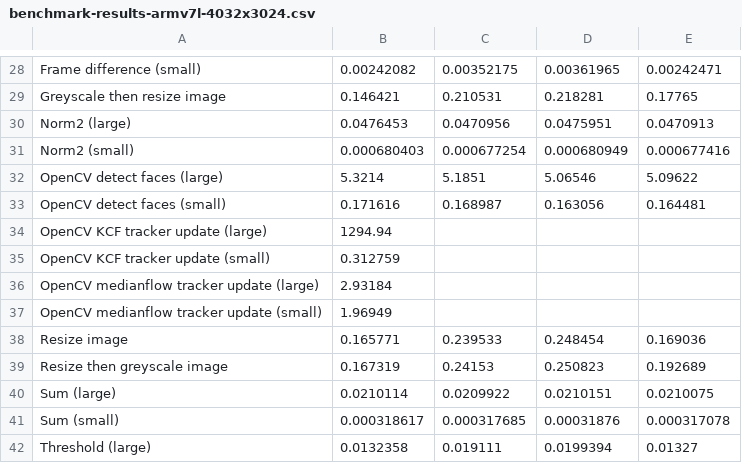
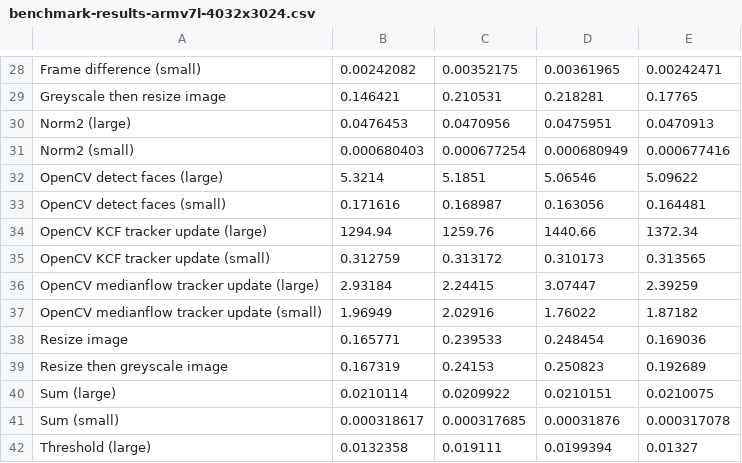
Before and after one commit to davesnowdon/face-manager, a CSV file: benchmark-results/benchmark-results-armv7l-4032x3024.csv, drawn as a sheet; only a part is shown, gaps mark what is left out.

Commit message:
Complete benchmark summaries. Added project report

```diff
--- a/benchmark-results/benchmark-results-armv7l-4032x3024.csv
+++ b/benchmark-results/benchmark-results-armv7l-4032x3024.csv
@@ -33,6 +33,6 @@ OpenCV detect faces (large) , 5.3214,5.1851,5.06546,5.09622
 OpenCV detect faces (small) , 0.171616,0.168987,0.163056,0.164481
-OpenCV KCF tracker update (large) , 1294.94
-OpenCV KCF tracker update (small) , 0.312759
-OpenCV medianflow tracker update (large) , 2.93184
-OpenCV medianflow tracker update (small) , 1.96949
+OpenCV KCF tracker update (large) , 1294.94,1259.76,1440.66,1372.34
+OpenCV KCF tracker update (small) , 0.312759,0.313172,0.310173,0.313565
+OpenCV medianflow tracker update (large) , 2.93184,2.24415,3.07447,2.39259
+OpenCV medianflow tracker update (small) , 1.96949,2.02916,1.76022,1.87182
 Resize image , 0.165771,0.239533,0.248454,0.169036
```
Also changed, not shown: 3 other files.
